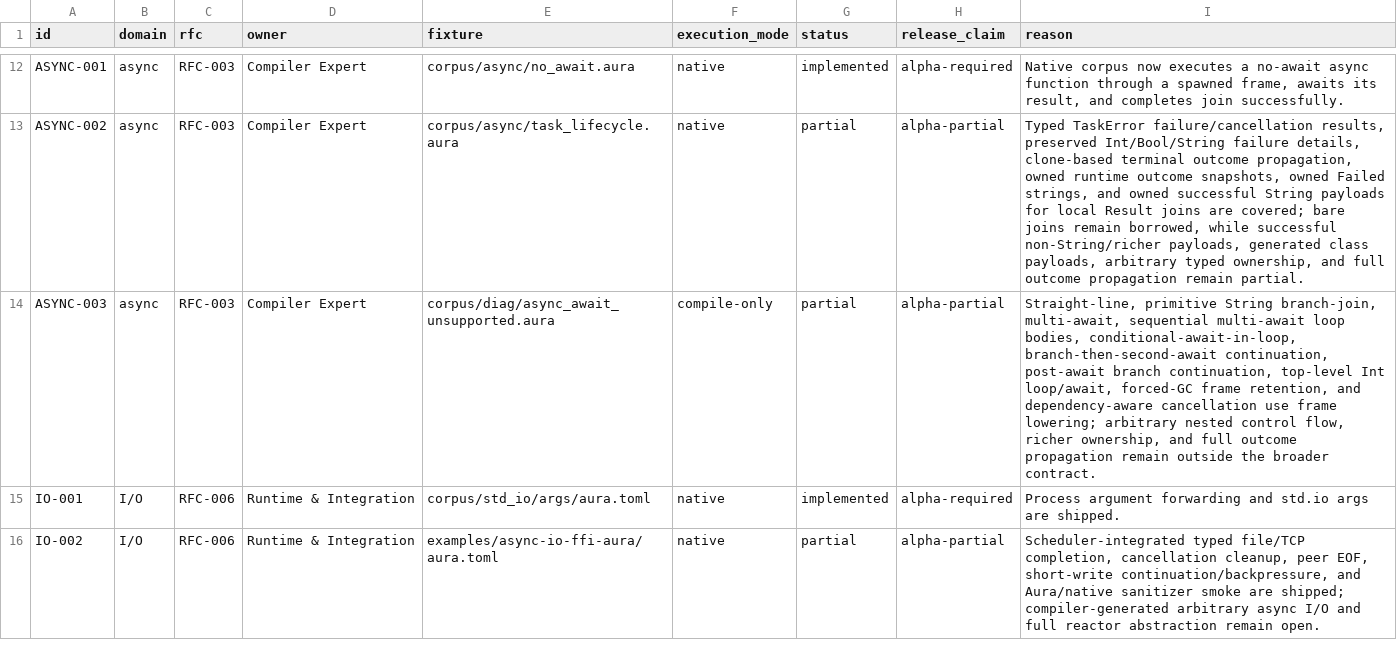
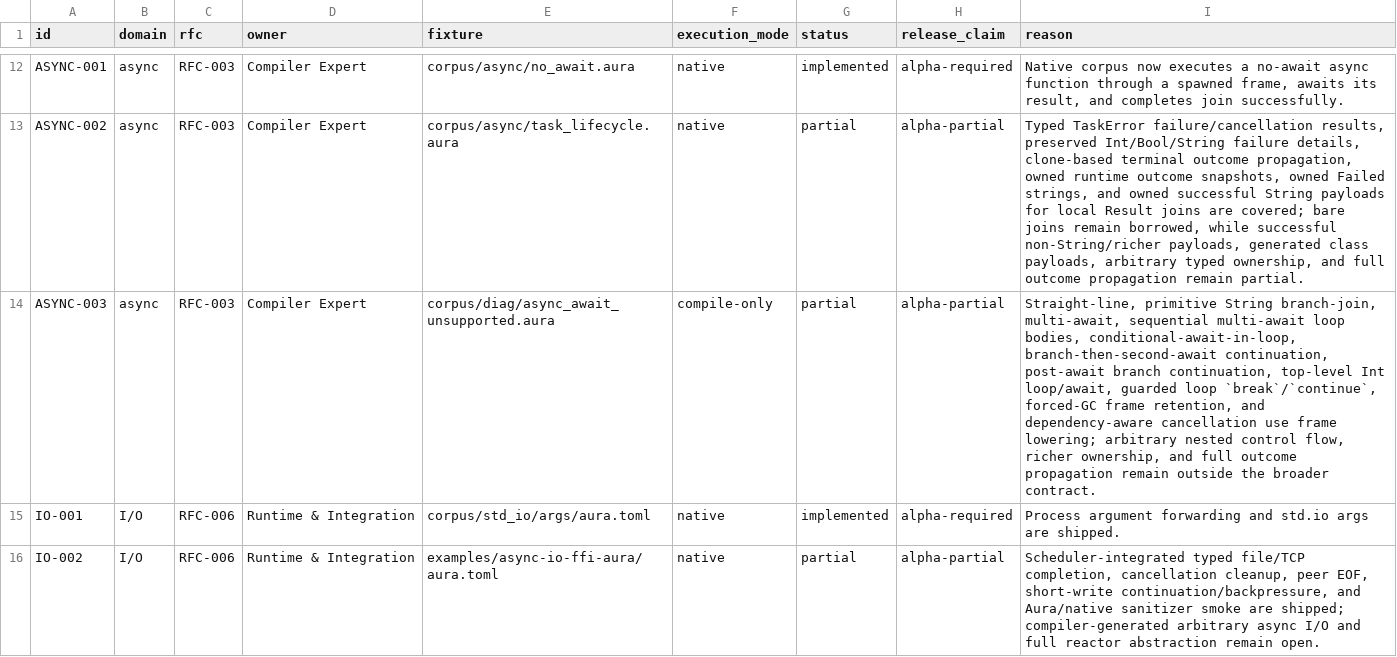
Before and after one commit to auraspace/aura, a TSV file: docs/plans/v0.1.1-alpha/contract-matrix.tsv, drawn as a sheet; only a part is shown, gaps mark what is left out.

Commit message:
feat(async): lower guarded loop await control flow

```diff
--- a/docs/plans/v0.1.1-alpha/contract-matrix.tsv
+++ b/docs/plans/v0.1.1-alpha/contract-matrix.tsv
@@ -13,3 +13,3 @@ ASYNC-001	async	RFC-003	Compiler Expert	corpus/async/no_await.aura	native	implem
 ASYNC-002	async	RFC-003	Compiler Expert	corpus/async/task_lifecycle.aura	native	partial	alpha-partial	Typed TaskError failure/cancellation results, preserved Int/Bool/String failure details, clone-based terminal outcome propagation, owned runtime outcome snapshots, owned Failed strings, and owned successful String payloads for local Result joins are covered; bare joins remain borrowed, while successful non-String/richer payloads, generated class payloads, arbitrary typed ownership, and full outcome propagation remain partial.
-ASYNC-003	async	RFC-003	Compiler Expert	corpus/diag/async_await_unsupported.aura	compile-only	partial	alpha-partial	Straight-line, primitive String branch-join, multi-await, sequential multi-await loop bodies, conditional-await-in-loop, branch-then-second-await continuation, post-await branch continuation, top-level Int loop/await, forced-GC frame retention, and dependency-aware cancellation use frame lowering; arbitrary nested control flow, richer ownership, and full outcome propagation remain outside the broader contract.
+ASYNC-003	async	RFC-003	Compiler Expert	corpus/diag/async_await_unsupported.aura	compile-only	partial	alpha-partial	Straight-line, primitive String branch-join, multi-await, sequential multi-await loop bodies, conditional-await-in-loop, branch-then-second-await continuation, post-await branch continuation, top-level Int loop/await, guarded loop `break`/`continue`, forced-GC frame retention, and dependency-aware cancellation use frame lowering; arbitrary nested control flow, richer ownership, and full outcome propagation remain outside the broader contract.
 IO-001	I/O	RFC-006	Runtime & Integration	corpus/std_io/args/aura.toml	native	implemented	alpha-required	Process argument forwarding and std.io args are shipped.
```
Also changed, not shown: 3 other files.
